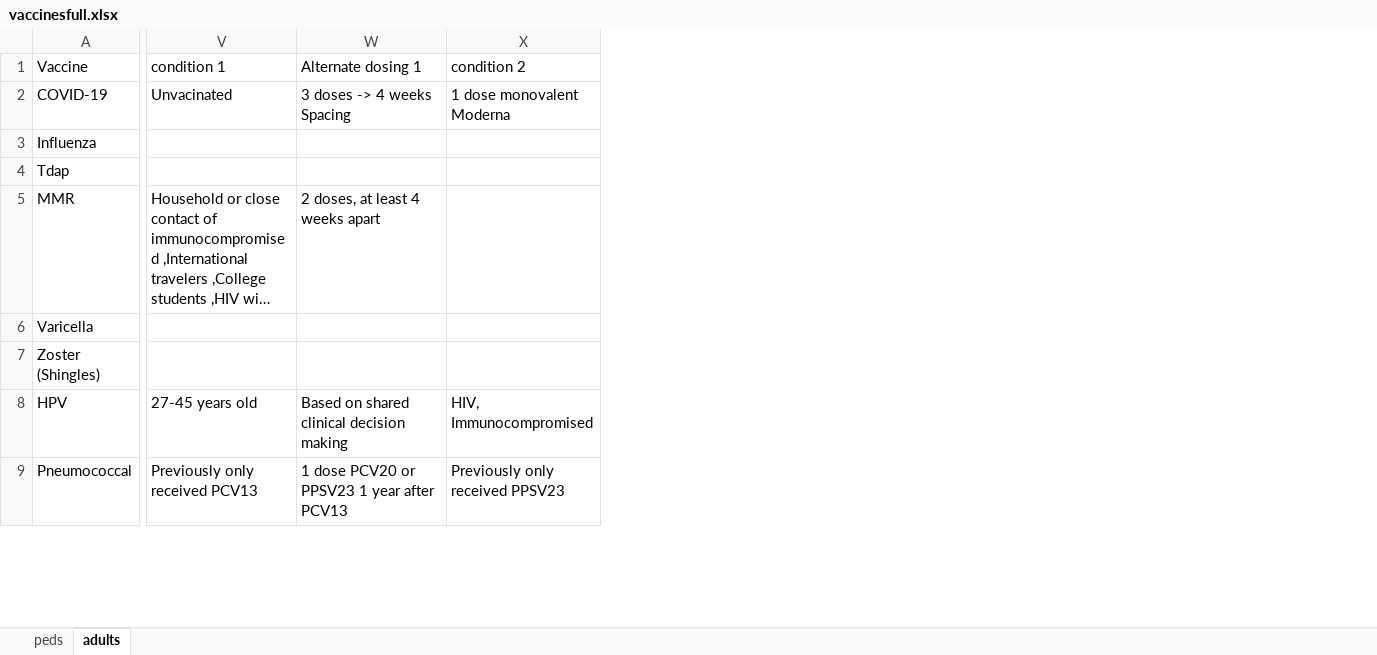
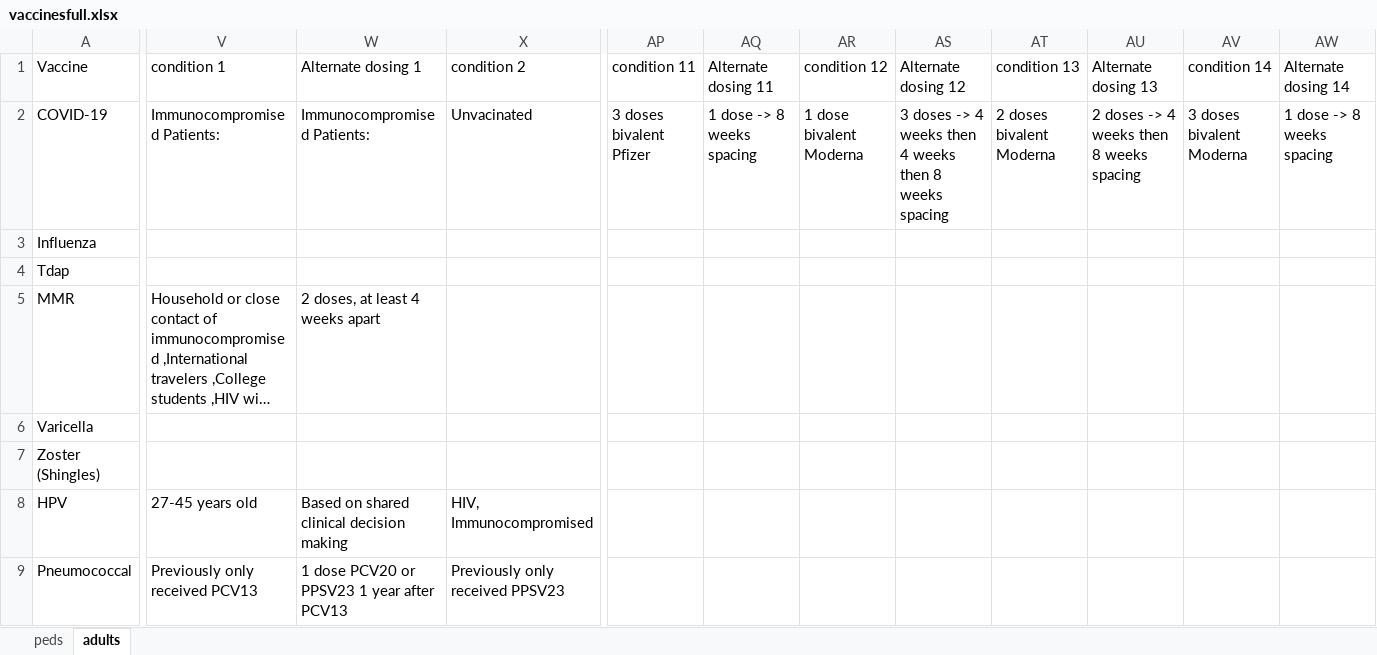
Before and after one commit to amirmbhd/vaccine2, an Excel workbook: vaccinesfull.xlsx, sheet adults, drawn as a sheet; only a part is shown, gaps mark what is left out; long unchanged cells end in …; values as stored, in another font and other column widths than the file's, no borders; the diff covers the shown part only; the diff names each change by its address in the sheet, - before the commit and + after, or states it on an @@ line.

Commit message:
Add files via upload

```diff
--- a/vaccinesfull.xlsx (sheet adults)
+++ b/vaccinesfull.xlsx (sheet adults)
+column AP (condition 11), row 2: 3 doses bivalent Pfizer
+column AQ (Alternate dosing 11), row 2: 1 dose -> 8 weeks spacing
+column AR (condition 12), row 2: 1 dose bivalent Moderna
+column AS (Alternate dosing 12), row 2: 3 doses -> 4 weeks then 4 weeks then 8 weeks spacing
+column AT (condition 13), row 2: 2 doses bivalent Moderna
+column AU (Alternate dosing 13), row 2: 2 doses -> 4 weeks then 8 weeks spacing
+column AV (condition 14), row 2: 3 doses bivalent Moderna
+column AW (Alternate dosing 14), row 2: 1 dose -> 8 weeks spacing
-V2 (condition 1): Unvacinated
+V2 (condition 1): Immunocompromised Patients:
-W2 (Alternate dosing 1): 3 doses -> 4 weeks Spacing
+W2 (Alternate dosing 1): Immunocompromised Patients:
-X2 (condition 2): 1 dose monovalent Moderna
+X2 (condition 2): Unvacinated
```
Also changed, not shown: 17 edited cells elsewhere in this sheet, sheet peds.
